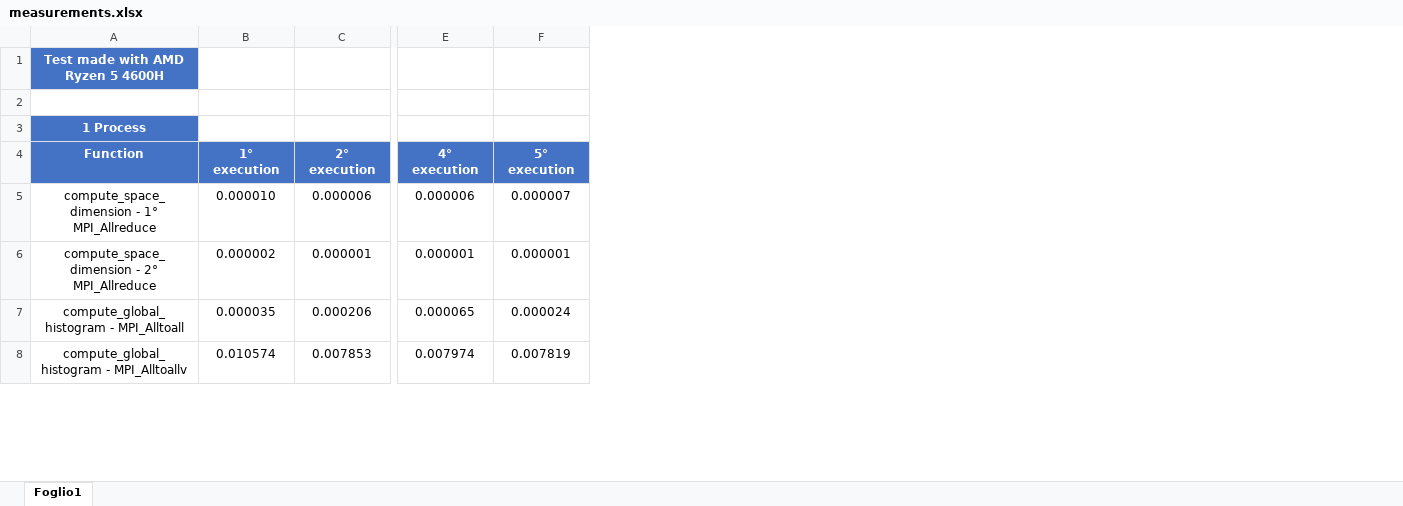
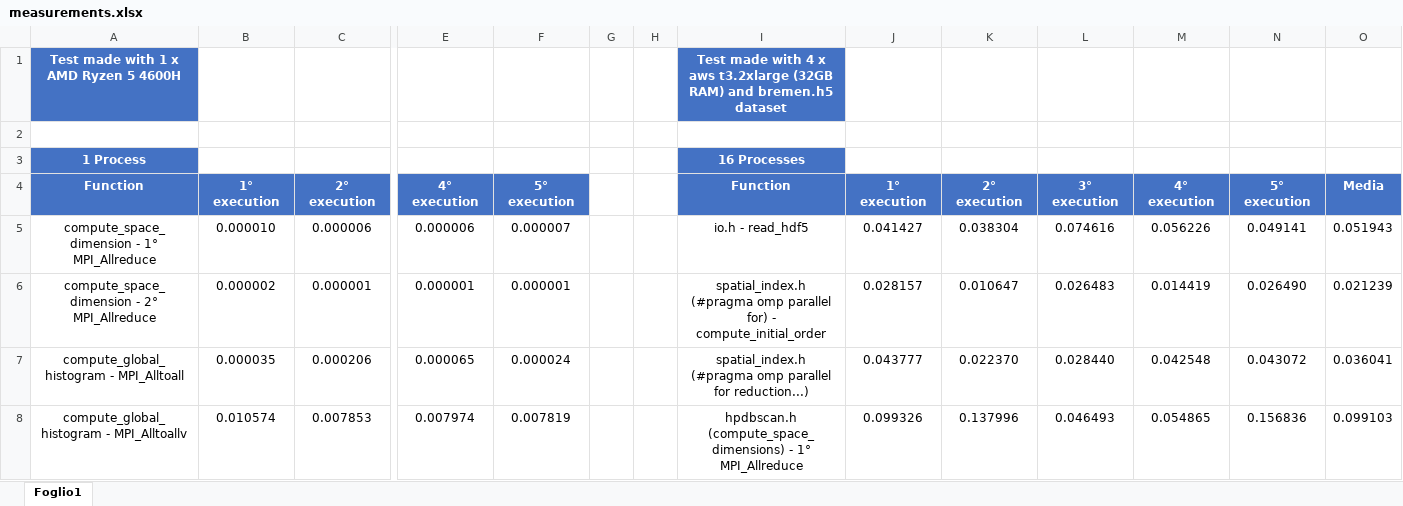
Before and after one commit to mariomamo/hpdbscan, an Excel workbook: benchmarks/measurements.xlsx, sheet Foglio1, drawn as a sheet; only a part is shown, gaps mark what is left out; values as stored, in another font and other column widths than the file's, no borders; conditional formats not drawn; the diff covers the shown part only; the diff names each change by its address in the sheet, - before the commit and + after, or states it on an @@ line.

Commit message:
Updated measurements.xlsx

```diff
--- a/benchmarks/measurements.xlsx (sheet Foglio1)
+++ b/benchmarks/measurements.xlsx (sheet Foglio1)
+column G, empty
+column H, empty
+column I, rows 1-8: Test made with 4 x aws t3.2xlarge (32GB RAM) and bremen.h5 dataset |  | 16 Processes | Function | io.h - read_hdf5 | spatial_index.h (#pragma omp parallel for) - compute_initial_order | spatial_index.h (#pragma omp parallel for reduction...) | hpdbscan.h (compute_space_dimensions) - 1° MPI_Allreduce
+column J, rows 4-8: 1° execution | 0.041427 | 0.028157 | 0.043777 | 0.099326
+column K, rows 4-8: 2° execution | 0.038304 | 0.010647 | 0.022370 | 0.137996
+column L, rows 4-8: 3° execution | 0.074616 | 0.026483 | 0.028440 | 0.046493
+column M, rows 4-8: 4° execution | 0.056226 | 0.014419 | 0.042548 | 0.054865
+column N, rows 4-8: 5° execution | 0.049141 | 0.026490 | 0.043072 | 0.156836
+column O, rows 4-8: Media | 0.051943 | 0.021239 | 0.036041 | 0.099103
-A1: Test made with AMD Ryzen 5 4600H
+A1: Test made with 1 x AMD Ryzen 5 4600H
```
Also changed, not shown: 14 edited cells elsewhere in this sheet, 3 other files.
